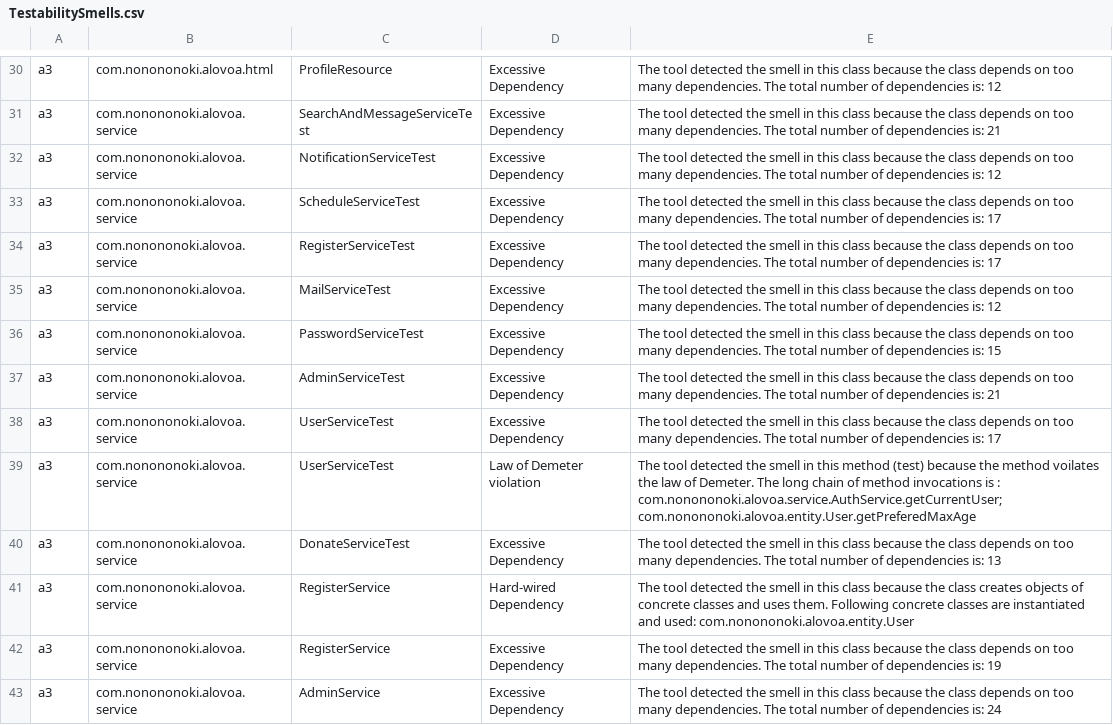
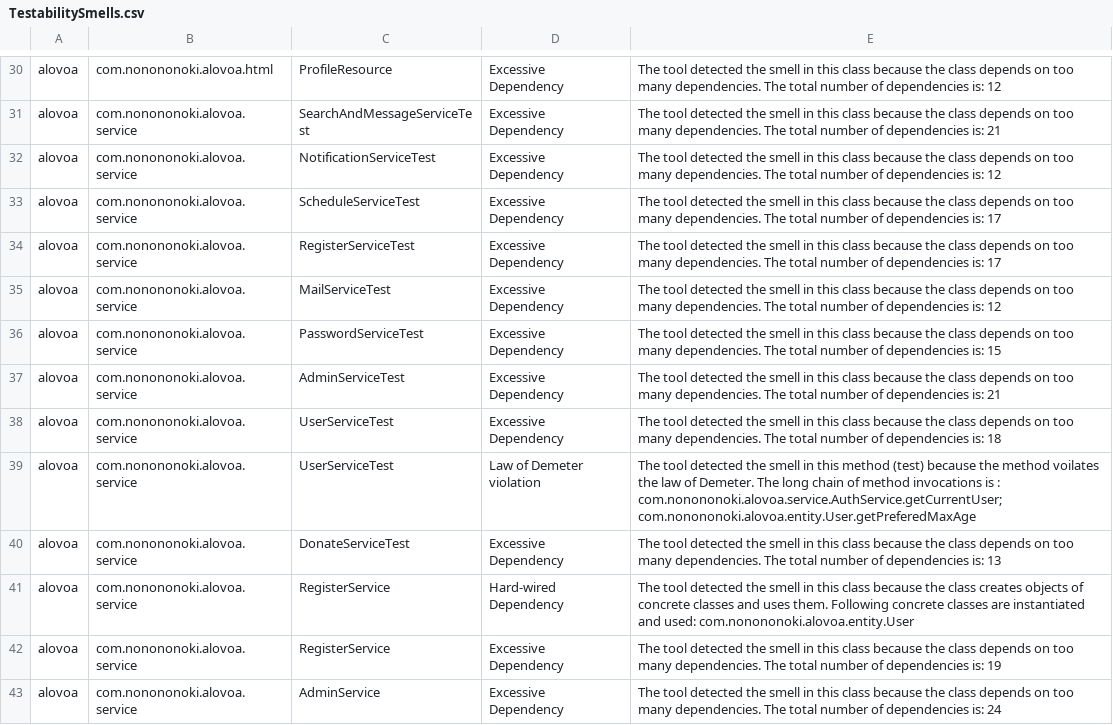
Before and after one commit to steawu/alovoa, a CSV file: csv/A3_after/TestabilitySmells.csv, drawn as a sheet; only a part is shown, gaps mark what is left out; the diff covers the shown part only; the diff names each change by its address in the sheet, - before the commit and + after, or states it on an @@ line.

```diff
--- a/csv/A3_after/TestabilitySmells.csv
+++ b/csv/A3_after/TestabilitySmells.csv
-A30:A43: a3
+A30:A43: alovoa
-E38: …dependencies is: 17
+E38: …dependencies is: 18
```
Also changed, not shown: 55 edited cells elsewhere in this file, csv/A3_after/DesignSmells.csv, csv/A3_after/ImplementationSmells.csv, 10 other files.
